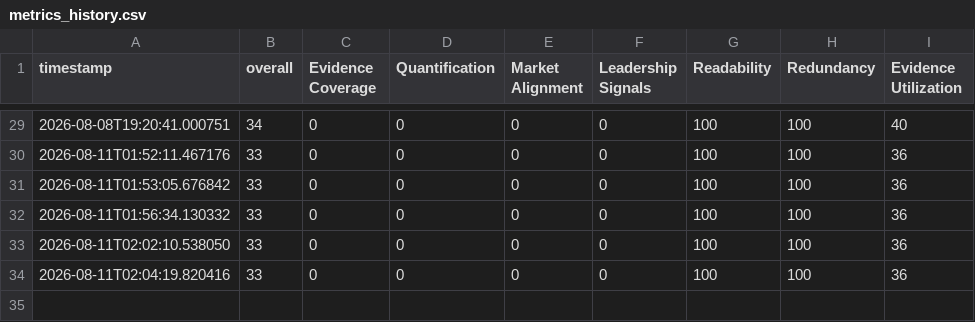
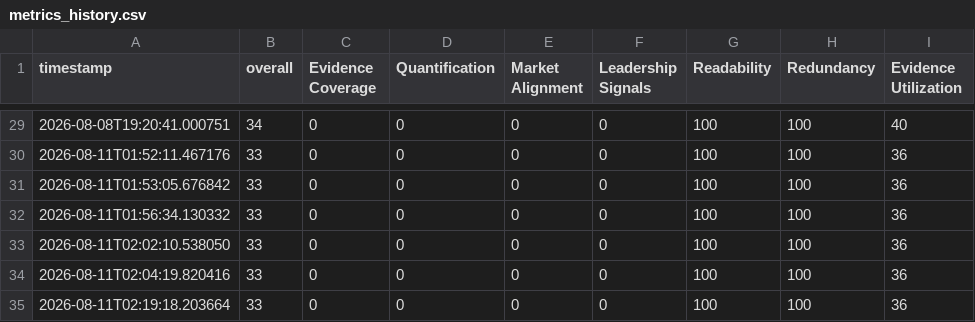
Before and after one commit to mdshezkhn/mo-portfolio-v2, a CSV file: artifacts/metrics_history.csv, drawn as a sheet; only a part is shown, gaps mark what is left out.

```diff
--- a/artifacts/metrics_history.csv
+++ b/artifacts/metrics_history.csv
@@ -34 +34,2 @@ timestamp,overall,Evidence Coverage,Quantification,Market Alignment,Leadership S
 2026-08-11T02:04:19.820416,33,0,0,0,0,100,100,36
+2026-08-11T02:19:18.203664,33,0,0,0,0,100,100,36
```
Also changed, not shown: 12 other files.
